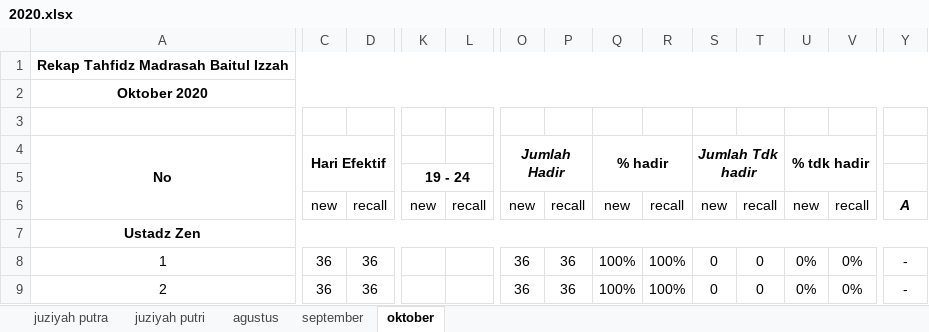
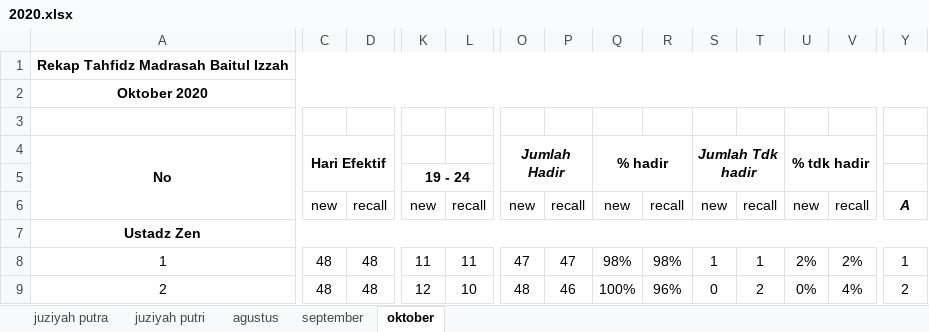
Before and after one commit to mzaini30/rekap-tahfidz, an Excel workbook: 2020.xlsx, sheet oktober, drawn as a sheet; only a part is shown, gaps mark what is left out; values as stored, in another font and other column widths than the file's, no borders; the diff covers the shown part only; the diff names each change by its address in the sheet, - before the commit and + after, or states it on an @@ line.

```diff
--- a/2020.xlsx (sheet oktober)
+++ b/2020.xlsx (sheet oktober)
-C8:C9: 36
+C8:C9: 48
-D8:D9: 36
+D8:D9: 48
-K8: (empty)
+K8: 11
-L8: (empty)
+L8: 11
-O8: 36
+O8: 47
-P8: 36
+P8: 47
-Q8: 100%
+Q8: 98%
-R8: 100%
+R8: 98%
-S8: 0
+S8: 1
-T8: 0
+T8: 1
-U8: 0%
+U8: 2%
-V8: 0%
+V8: 2%
-Y8: -
+Y8: 1
-K9: (empty)
+K9: 12
-L9: (empty)
+L9: 10
-O9: 36
+O9: 48
-P9: 36
+P9: 46
-R9: 100%
+R9: 96%
-T9: 0
+T9: 2
-V9: 0%
+V9: 4%
-Y9: -
+Y9: 2
```
Also changed, not shown: 150 edited cells elsewhere in this sheet, 1 other file.
